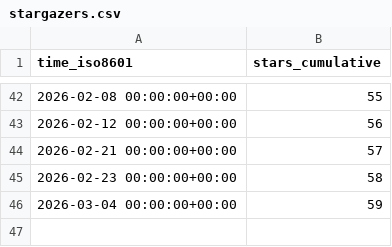
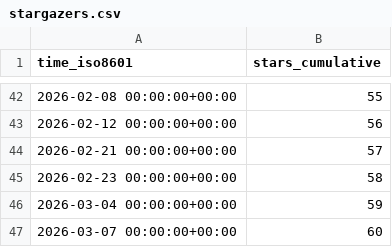
Before and after one commit to shalenMathew/MovieFlix_App, a CSV file: shalenMathew/MovieFlix_App/ghrs-data/stargazers.csv, drawn as a sheet; only a part is shown, gaps mark what is left out; the diff names each change by its address in the sheet, - before the commit and + after, or states it on an @@ line.

```diff
--- a/shalenMathew/MovieFlix_App/ghrs-data/stargazers.csv
+++ b/shalenMathew/MovieFlix_App/ghrs-data/stargazers.csv
+row 47: 2026-03-07 00:00:00+00:00 | 60
```
